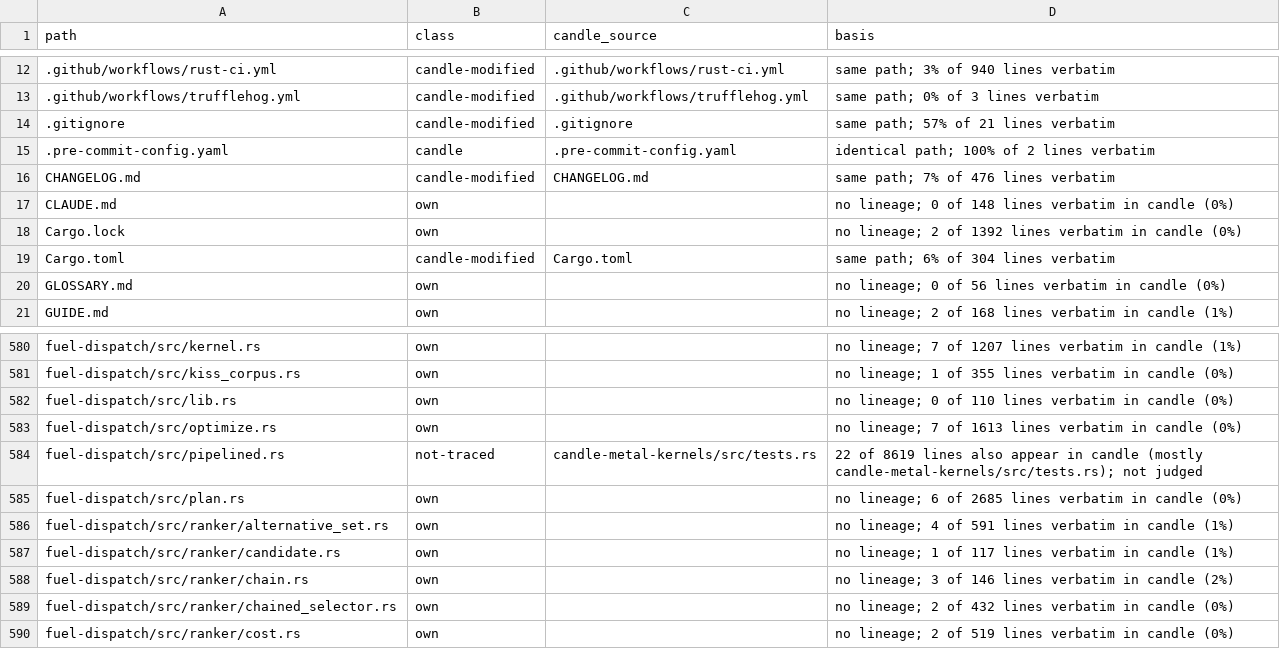
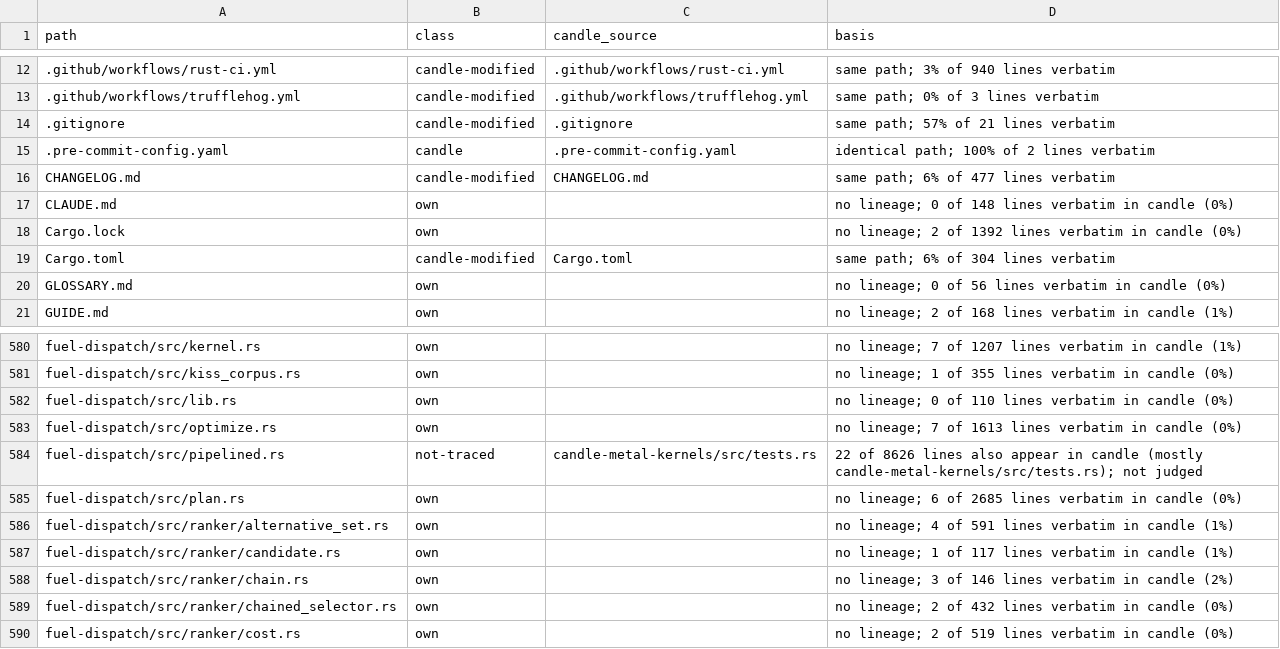
Before and after one commit to ThinkersJournal/fuel, a TSV file: docs/provenance/FILES.tsv, drawn as a sheet; only a part is shown, gaps mark what is left out.

```diff
--- a/docs/provenance/FILES.tsv
+++ b/docs/provenance/FILES.tsv
@@ -15,3 +15,3 @@ path	class	candle_source	basis
 .pre-commit-config.yaml	candle	.pre-commit-config.yaml	identical path; 100% of 2 lines verbatim
-CHANGELOG.md	candle-modified	CHANGELOG.md	same path; 7% of 476 lines verbatim
+CHANGELOG.md	candle-modified	CHANGELOG.md	same path; 6% of 477 lines verbatim
 CLAUDE.md	own		no lineage; 0 of 148 lines verbatim in candle (0%)
@@ -583,3 +583,3 @@ fuel-dispatch/src/lib.rs	own		no lineage; 0 of 110 lines verbatim in candle (0%)
 fuel-dispatch/src/optimize.rs	own		no lineage; 7 of 1613 lines verbatim in candle (0%)
-fuel-dispatch/src/pipelined.rs	not-traced	candle-metal-kernels/src/tests.rs	22 of 8619 lines also appear in candle (mostly candle-metal-kernels/src/tests.rs); not judged
+fuel-dispatch/src/pipelined.rs	not-traced	candle-metal-kernels/src/tests.rs	22 of 8626 lines also appear in candle (mostly candle-metal-kernels/src/tests.rs); not judged
 fuel-dispatch/src/plan.rs	own		no lineage; 6 of 2685 lines verbatim in candle (0%)
```
Also changed, not shown: 7 other files.
